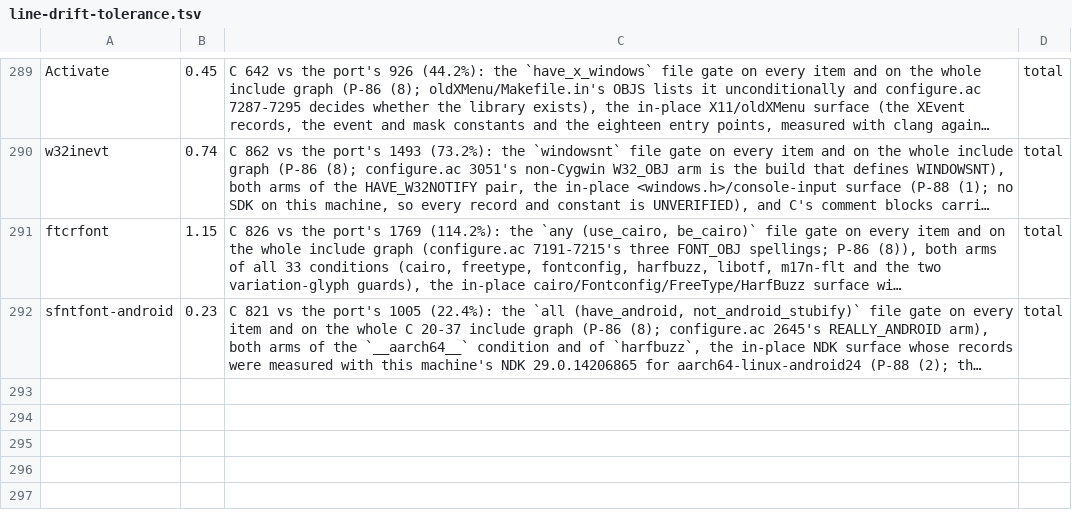
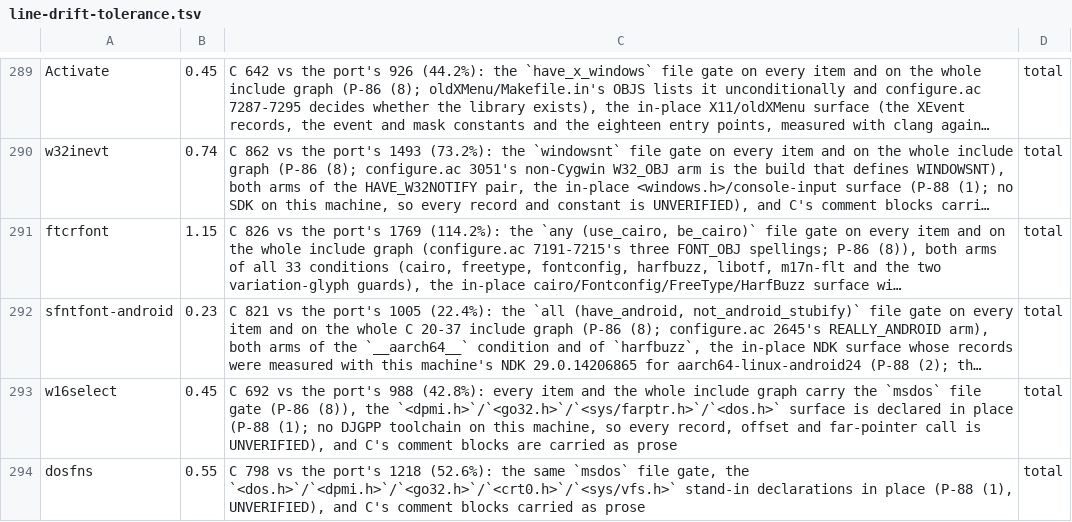
Before and after one commit to liuchong/femacs, a TSV file: docs/ports/line-drift-tolerance.tsv, drawn as a sheet; only a part is shown, gaps mark what is left out; long unchanged cells end in …; the diff names each change by its address in the sheet, - before the commit and + after, or states it on an @@ line.

Commit message:
port(w16select): land src/w16select.c whole (C 692 -> 988 lines), and re-derive the landed MSDOS-family tolerance rows (3.569)
The file gate is `msdos` (Makefile.in 306 MSDOS_OBJ + msdos/sed1v2.inp 136; macro MSDOS, configure.ac 6953) on every item and on the whole include graph (P-86 (8)); only one `#if` in the file, so no sub-gate. Frozen build-tu: 336-byte empty object. Arm flip (feature="msdos"): 3 errors -> 0, all three in the unit itself; mirror copies 0 error. Checklist is empty (MSDOS undef), so the 30-row C range table is the substitute reading (P-86 (2)/(10)). Also re-derives the stale empty-unit tolerance rows for w16select (0.45) and dosfns (0.55).

```diff
--- a/docs/ports/line-drift-tolerance.tsv
+++ b/docs/ports/line-drift-tolerance.tsv
+row 293: w16select | 0.45 | C 692 vs the port's 988 (42.8%): every item and the whole include graph carry the `msdos` file gate (P-86 (8)), the `<dpmi.h>`/`<go32.h>`/`<sys/farptr.h>`/`<dos.h>` surface is declared in place (P-88 (1); no DJGPP toolchain on this machine, so every record, offset and far-pointer call is UNVERIFIED), and C's comment blocks are carried as prose | total
+row 294: dosfns | 0.55 | C 798 vs the port's 1218 (52.6%): the same `msdos` file gate, the `<dos.h>`/`<dpmi.h>`/`<go32.h>`/`<crt0.h>`/`<sys/vfs.h>` stand-in declarations in place (P-88 (1), UNVERIFIED), and C's comment blocks carried as prose | total
```
Also changed, not shown: 5 other files.
